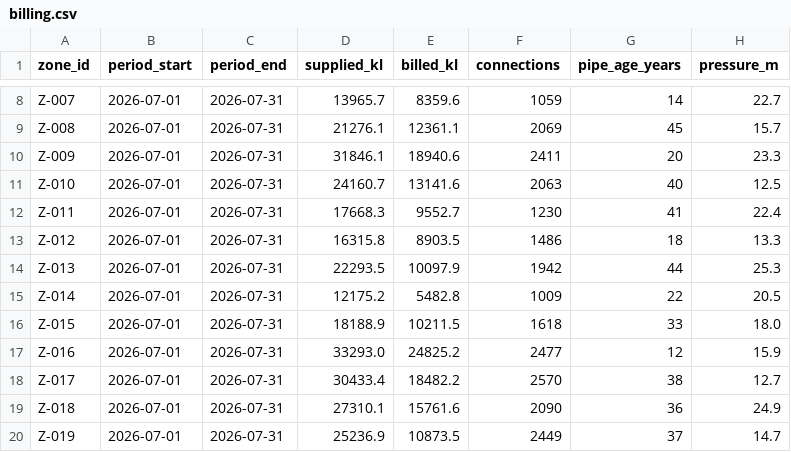
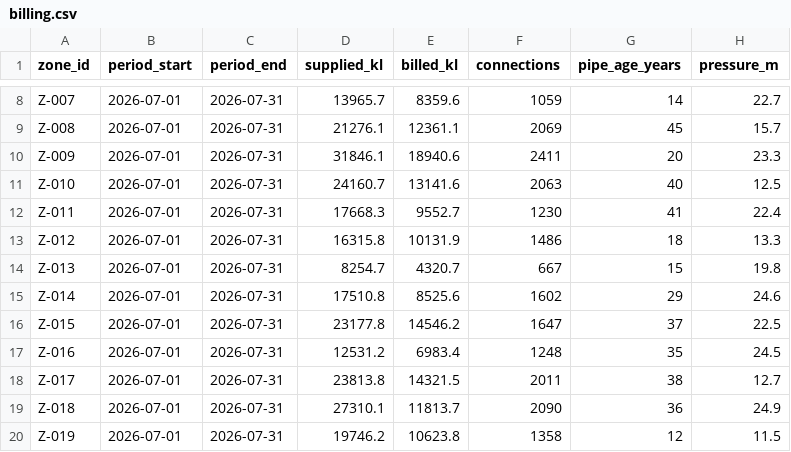
Before and after one commit to OfficialAbhinavSingh/Decode-SIH-2026-Team-Zeniths, a CSV file: data/samples/billing.csv, drawn as a sheet; only a part is shown, gaps mark what is left out; the diff covers the shown part only.

Commit message:
fix(billing): replant hotspots to match real satellite anomalies, not the stale sample
Now that data/samples/ndvi_export.csv holds the real GEE export instead of the
placeholder, the old planted hotspots (Z-014,Z-025,Z-019,Z-012,Z-005) mostly stop
agreeing with satellite: only Z-005 shows a real positive NDVI anomaly, Z-014/
Z-025/Z-019 come back drier than baseline (score 0.0), and Z-012 has no
cloud-free reading at all this period.

Re-ran generate.py with --hotspots Z-005,Z-018,Z-014,Z-025,Z-019:
  - Z-005 and Z-018 are the two zones with a genuine positive NDVI anomaly in
    the real export -- both now planted as billing hotspots too, so the fusion
    demo has a real two-signal agreement story again.
  - Z-014/Z-025/Z-019 kept as billing-only high-loss zones (valid on their own,
    just not corroborated by satellite -- that's a legitimate demo case too).
  - Dropped Z-012: no satellite reading to agree or disagree with, so it can't
    tell an agreement story either way.

Verified: full backend pytest suite (30 passed, 4 skipped), and
`load.py --dry-run` shows Z-025/Z-018/Z-005/Z-014/Z-019 all correctly flagged.

```diff
--- a/data/samples/billing.csv
+++ b/data/samples/billing.csv
@@ -12,9 +12,9 @@ Z-010,2026-07-01,2026-07-31,24160.7,13141.6,2063,40,12.5
 Z-011,2026-07-01,2026-07-31,17668.3,9552.7,1230,41,22.4
-Z-012,2026-07-01,2026-07-31,16315.8,8903.5,1486,18,13.3
-Z-013,2026-07-01,2026-07-31,22293.5,10097.9,1942,44,25.3
-Z-014,2026-07-01,2026-07-31,12175.2,5482.8,1009,22,20.5
-Z-015,2026-07-01,2026-07-31,18188.9,10211.5,1618,33,18.0
-Z-016,2026-07-01,2026-07-31,33293.0,24825.2,2477,12,15.9
-Z-017,2026-07-01,2026-07-31,30433.4,18482.2,2570,38,12.7
-Z-018,2026-07-01,2026-07-31,27310.1,15761.6,2090,36,24.9
-Z-019,2026-07-01,2026-07-31,25236.9,10873.5,2449,37,14.7
+Z-012,2026-07-01,2026-07-31,16315.8,10131.9,1486,18,13.3
+Z-013,2026-07-01,2026-07-31,8254.7,4320.7,667,15,19.8
+Z-014,2026-07-01,2026-07-31,17510.8,8525.6,1602,29,24.6
+Z-015,2026-07-01,2026-07-31,23177.8,14546.2,1647,37,22.5
+Z-016,2026-07-01,2026-07-31,12531.2,6983.4,1248,35,24.5
+Z-017,2026-07-01,2026-07-31,23813.8,14321.5,2011,38,12.7
+Z-018,2026-07-01,2026-07-31,27310.1,11813.7,2090,36,24.9
+Z-019,2026-07-01,2026-07-31,19746.2,10623.8,1358,12,11.5
```
Also changed, not shown: 28 edited cells elsewhere in this file, 2 other files.
